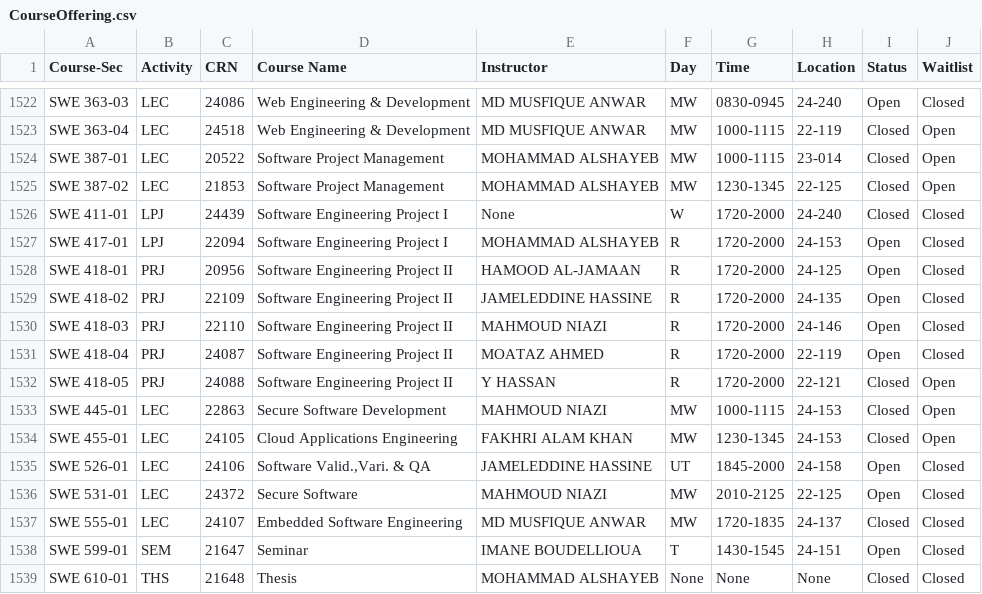
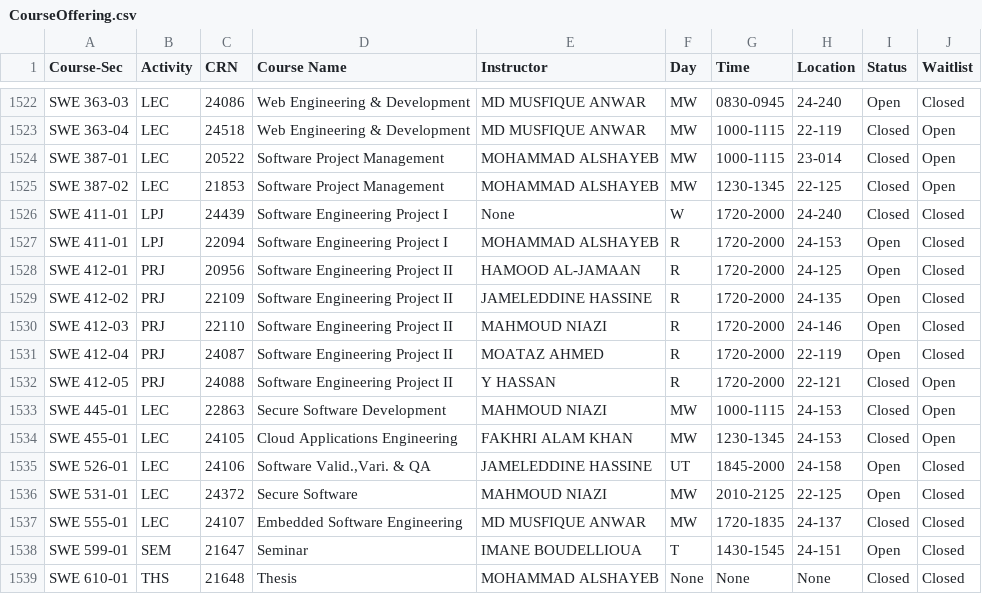
Before and after one commit to SauceX22/project-72, a CSV file: src/main/resources/CourseOffering.csv, drawn as a sheet; only a part is shown, gaps mark what is left out.

```diff
--- a/src/main/resources/CourseOffering.csv
+++ b/src/main/resources/CourseOffering.csv
@@ -1526,8 +1526,8 @@ SWE 387-02,LEC,21853,Software Project Management,MOHAMMAD ALSHAYEB,MW,1230-1345,
 SWE 411-01,LPJ,24439,Software Engineering Project I,None,W,1720-2000,24-240,Closed,Closed
-SWE 417-01,LPJ,22094,Software Engineering Project I,MOHAMMAD ALSHAYEB,R,1720-2000,24-153,Open,Closed
-SWE 418-01,PRJ,20956,Software Engineering Project II,HAMOOD AL-JAMAAN,R,1720-2000,24-125,Open,Closed
-SWE 418-02,PRJ,22109,Software Engineering Project II,JAMELEDDINE HASSINE,R,1720-2000,24-135,Open,Closed
-SWE 418-03,PRJ,22110,Software Engineering Project II,MAHMOUD NIAZI,R,1720-2000,24-146,Open,Closed
-SWE 418-04,PRJ,24087,Software Engineering Project II,MOATAZ AHMED,R,1720-2000,22-119,Open,Closed
-SWE 418-05,PRJ,24088,Software Engineering Project II,Y HASSAN,R,1720-2000,22-121,Closed,Open
+SWE 411-01,LPJ,22094,Software Engineering Project I,MOHAMMAD ALSHAYEB,R,1720-2000,24-153,Open,Closed
+SWE 412-01,PRJ,20956,Software Engineering Project II,HAMOOD AL-JAMAAN,R,1720-2000,24-125,Open,Closed
+SWE 412-02,PRJ,22109,Software Engineering Project II,JAMELEDDINE HASSINE,R,1720-2000,24-135,Open,Closed
+SWE 412-03,PRJ,22110,Software Engineering Project II,MAHMOUD NIAZI,R,1720-2000,24-146,Open,Closed
+SWE 412-04,PRJ,24087,Software Engineering Project II,MOATAZ AHMED,R,1720-2000,22-119,Open,Closed
+SWE 412-05,PRJ,24088,Software Engineering Project II,Y HASSAN,R,1720-2000,22-121,Closed,Open
 SWE 445-01,LEC,22863,Secure Software Development,MAHMOUD NIAZI,MW,1000-1115,24-153,Closed,Open
```
Also changed, not shown: target/classes/CourseOffering.csv, 14 other files.
